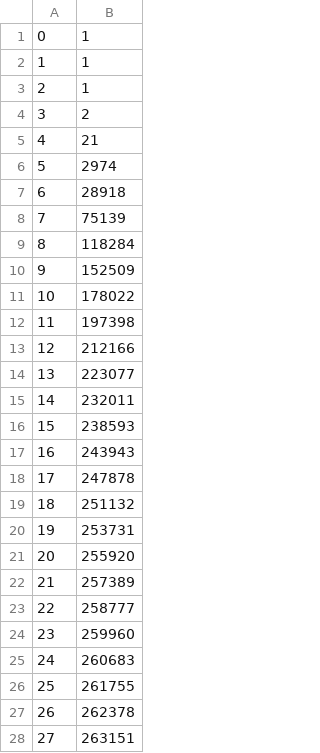
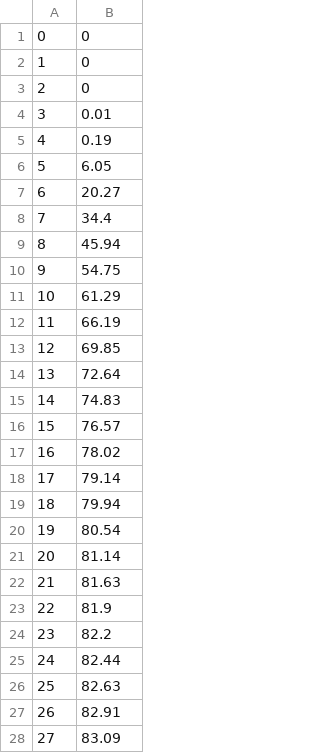
Before and after one commit to db200253/Mesure_RI, a CSV file: src/main/ressources/nothing/cases.csv, drawn as a sheet; only a part is shown; the diff covers the shown part only.

```diff
--- a/src/main/ressources/nothing/cases.csv
+++ b/src/main/ressources/nothing/cases.csv
@@ -1,28 +1,28 @@
-0,1
-1,1
-2,1
-3,2
-4,21
-5,2974
-6,28918
-7,75139
-8,118284
-9,152509
-10,178022
-11,197398
-12,212166
-13,223077
-14,232011
-15,238593
-16,243943
-17,247878
-18,251132
-19,253731
-20,255920
-21,257389
-22,258777
-23,259960
-24,260683
-25,261755
-26,262378
-27,263151
+0,0
+1,0
+2,0
+3,0.01
+4,0.19
+5,6.05
+6,20.27
+7,34.4
+8,45.94
+9,54.75
+10,61.29
+11,66.19
+12,69.85
+13,72.64
+14,74.83
+15,76.57
+16,78.02
+17,79.14
+18,79.94
+19,80.54
+20,81.14
+21,81.63
+22,81.9
+23,82.2
+24,82.44
+25,82.63
+26,82.91
+27,83.09
```
Also changed, not shown: 63 edited cells elsewhere in this file, src/main/ressources/alea/cases.csv, src/main/ressources/select/cases.csv, 6 other files.
